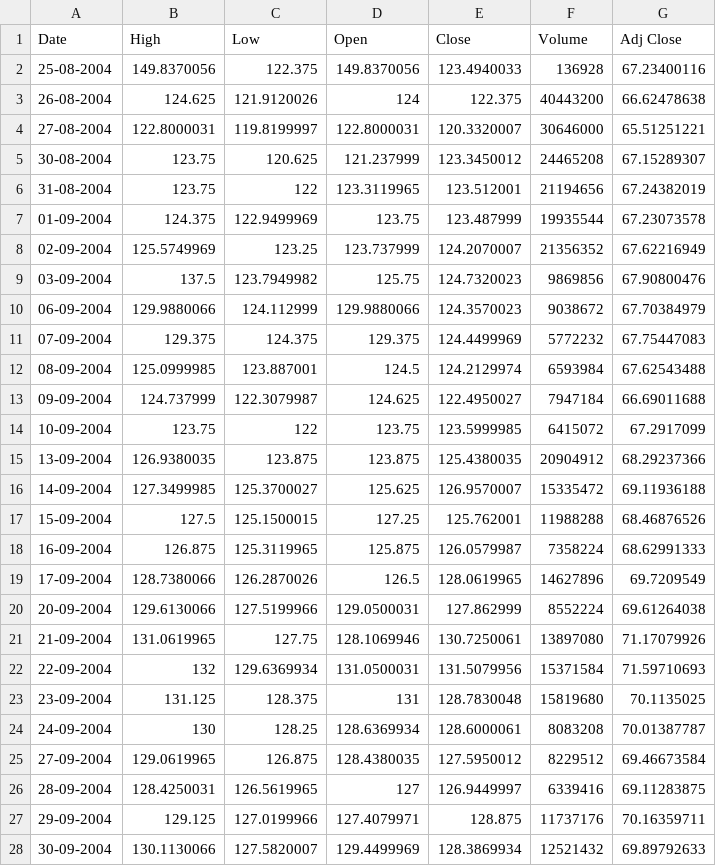
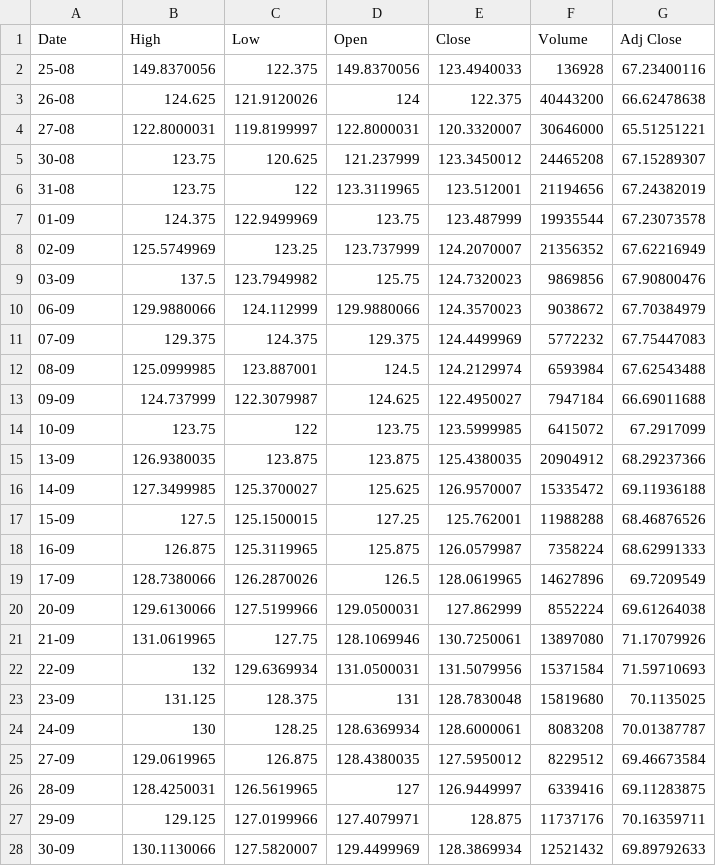
Before and after one commit to Vidhin05/TradingTerminal, a CSV file: TCS.NS.csv, drawn as a sheet; only a part is shown; the diff covers the shown part only.

```diff
--- a/TCS.NS.csv
+++ b/TCS.NS.csv
@@ -1,28 +1,28 @@
 Date,High,Low,Open,Close,Volume,Adj Close
-25-08-2004,149.8370056,122.375,149.8370056,123.4940033,136928,67.23400116
-26-08-2004,124.625,121.9120026,124,122.375,40443200,66.62478638
-27-08-2004,122.8000031,119.8199997,122.8000031,120.3320007,30646000,65.51251221
-30-08-2004,123.75,120.625,121.237999,123.3450012,24465208,67.15289307
-31-08-2004,123.75,122,123.3119965,123.512001,21194656,67.24382019
-01-09-2004,124.375,122.9499969,123.75,123.487999,19935544,67.23073578
-02-09-2004,125.5749969,123.25,123.737999,124.2070007,21356352,67.62216949
-03-09-2004,137.5,123.7949982,125.75,124.7320023,9869856,67.90800476
-06-09-2004,129.9880066,124.112999,129.9880066,124.3570023,9038672,67.70384979
-07-09-2004,129.375,124.375,129.375,124.4499969,5772232,67.75447083
-08-09-2004,125.0999985,123.887001,124.5,124.2129974,6593984,67.62543488
-09-09-2004,124.737999,122.3079987,124.625,122.4950027,7947184,66.69011688
-10-09-2004,123.75,122,123.75,123.5999985,6415072,67.2917099
-13-09-2004,126.9380035,123.875,123.875,125.4380035,20904912,68.29237366
-14-09-2004,127.3499985,125.3700027,125.625,126.9570007,15335472,69.11936188
-15-09-2004,127.5,125.1500015,127.25,125.762001,11988288,68.46876526
-16-09-2004,126.875,125.3119965,125.875,126.0579987,7358224,68.62991333
-17-09-2004,128.7380066,126.2870026,126.5,128.0619965,14627896,69.7209549
-20-09-2004,129.6130066,127.5199966,129.0500031,127.862999,8552224,69.61264038
-21-09-2004,131.0619965,127.75,128.1069946,130.7250061,13897080,71.17079926
-22-09-2004,132,129.6369934,131.0500031,131.5079956,15371584,71.59710693
-23-09-2004,131.125,128.375,131,128.7830048,15819680,70.1135025
-24-09-2004,130,128.25,128.6369934,128.6000061,8083208,70.01387787
-27-09-2004,129.0619965,126.875,128.4380035,127.5950012,8229512,69.46673584
-28-09-2004,128.4250031,126.5619965,127,126.9449997,6339416,69.11283875
-29-09-2004,129.125,127.0199966,127.4079971,128.875,11737176,70.16359711
-30-09-2004,130.1130066,127.5820007,129.4499969,128.3869934,12521432,69.89792633
+25-08,149.8370056,122.375,149.8370056,123.4940033,136928,67.23400116
+26-08,124.625,121.9120026,124,122.375,40443200,66.62478638
+27-08,122.8000031,119.8199997,122.8000031,120.3320007,30646000,65.51251221
+30-08,123.75,120.625,121.237999,123.3450012,24465208,67.15289307
+31-08,123.75,122,123.3119965,123.512001,21194656,67.24382019
+01-09,124.375,122.9499969,123.75,123.487999,19935544,67.23073578
+02-09,125.5749969,123.25,123.737999,124.2070007,21356352,67.62216949
+03-09,137.5,123.7949982,125.75,124.7320023,9869856,67.90800476
+06-09,129.9880066,124.112999,129.9880066,124.3570023,9038672,67.70384979
+07-09,129.375,124.375,129.375,124.4499969,5772232,67.75447083
+08-09,125.0999985,123.887001,124.5,124.2129974,6593984,67.62543488
+09-09,124.737999,122.3079987,124.625,122.4950027,7947184,66.69011688
+10-09,123.75,122,123.75,123.5999985,6415072,67.2917099
+13-09,126.9380035,123.875,123.875,125.4380035,20904912,68.29237366
+14-09,127.3499985,125.3700027,125.625,126.9570007,15335472,69.11936188
+15-09,127.5,125.1500015,127.25,125.762001,11988288,68.46876526
+16-09,126.875,125.3119965,125.875,126.0579987,7358224,68.62991333
+17-09,128.7380066,126.2870026,126.5,128.0619965,14627896,69.7209549
+20-09,129.6130066,127.5199966,129.0500031,127.862999,8552224,69.61264038
+21-09,131.0619965,127.75,128.1069946,130.7250061,13897080,71.17079926
+22-09,132,129.6369934,131.0500031,131.5079956,15371584,71.59710693
+23-09,131.125,128.375,131,128.7830048,15819680,70.1135025
+24-09,130,128.25,128.6369934,128.6000061,8083208,70.01387787
+27-09,129.0619965,126.875,128.4380035,127.5950012,8229512,69.46673584
+28-09,128.4250031,126.5619965,127,126.9449997,6339416,69.11283875
+29-09,129.125,127.0199966,127.4079971,128.875,11737176,70.16359711
+30-09,130.1130066,127.5820007,129.4499969,128.3869934,12521432,69.89792633
```
Also changed, not shown: 2 edited cells elsewhere in this file, 5 other files.
